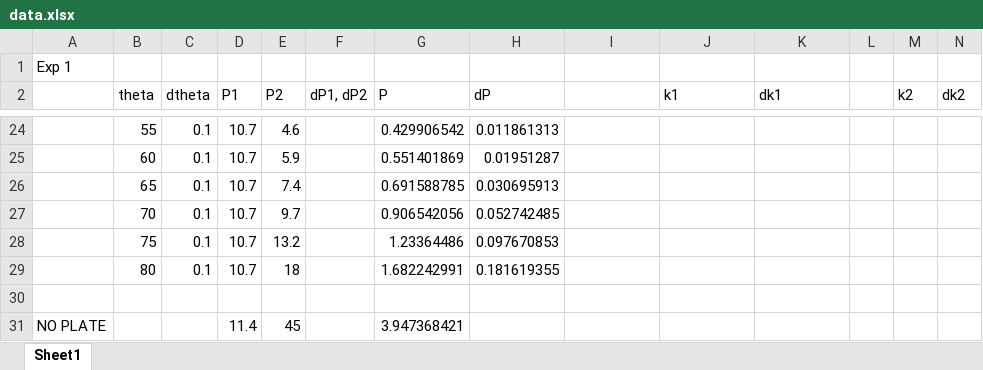
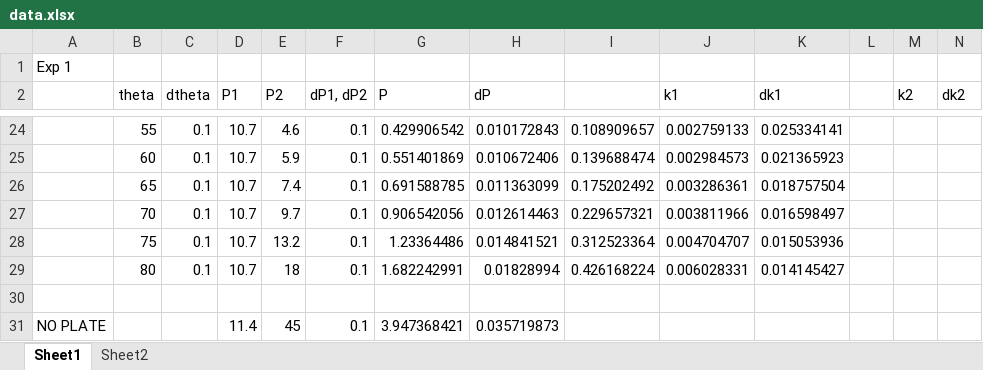
Before and after one commit to franceba3/PLIII, an Excel workbook: LO6/LP/data.xlsx, sheet Sheet1, drawn as a sheet; only a part is shown, gaps mark what is left out; values as stored, in another font and other column widths than the file's, no borders; charts and pictures not drawn; the diff covers the shown part only; the diff names each change by its address in the sheet, - before the commit and + after, or states it on an @@ line.

```diff
--- a/LO6/LP/data.xlsx (sheet Sheet1)
+++ b/LO6/LP/data.xlsx (sheet Sheet1)
+sheet tab: Sheet2
-F24:F29 (dP1, dP2): (empty)
+F24:F29 (dP1, dP2): 0.1
-H24 (dP): 0.011861313
+H24 (dP): 0.010172843
-I24: (empty)
+I24: 0.108909657
-J24 (k1): (empty)
+J24 (k1): 0.002759133
-K24 (dk1): (empty)
+K24 (dk1): 0.025334141
-H25 (dP): 0.01951287
+H25 (dP): 0.010672406
-I25: (empty)
+I25: 0.139688474
-J25 (k1): (empty)
+J25 (k1): 0.002984573
-K25 (dk1): (empty)
+K25 (dk1): 0.021365923
-H26 (dP): 0.030695913
+H26 (dP): 0.011363099
-I26: (empty)
+I26: 0.175202492
-J26 (k1): (empty)
+J26 (k1): 0.003286361
-K26 (dk1): (empty)
+K26 (dk1): 0.018757504
-H27 (dP): 0.052742485
+H27 (dP): 0.012614463
-I27: (empty)
+I27: 0.229657321
-J27 (k1): (empty)
+J27 (k1): 0.003811966
-K27 (dk1): (empty)
+K27 (dk1): 0.016598497
-H28 (dP): 0.097670853
+H28 (dP): 0.014841521
-I28: (empty)
+I28: 0.312523364
-J28 (k1): (empty)
+J28 (k1): 0.004704707
-K28 (dk1): (empty)
+K28 (dk1): 0.015053936
-H29 (dP): 0.181619355
+H29 (dP): 0.01828994
-I29: (empty)
+I29: 0.426168224
-J29 (k1): (empty)
+J29 (k1): 0.006028331
-K29 (dk1): (empty)
+K29 (dk1): 0.014145427
-F31 (dP1, dP2): (empty)
+F31 (dP1, dP2): 0.1
-H31 (dP): (empty)
+H31 (dP): 0.035719873
```
Also changed, not shown: 1 added row, 1 removed row and 43 edited cells elsewhere in this sheet, charts or pictures, 3 other files.
